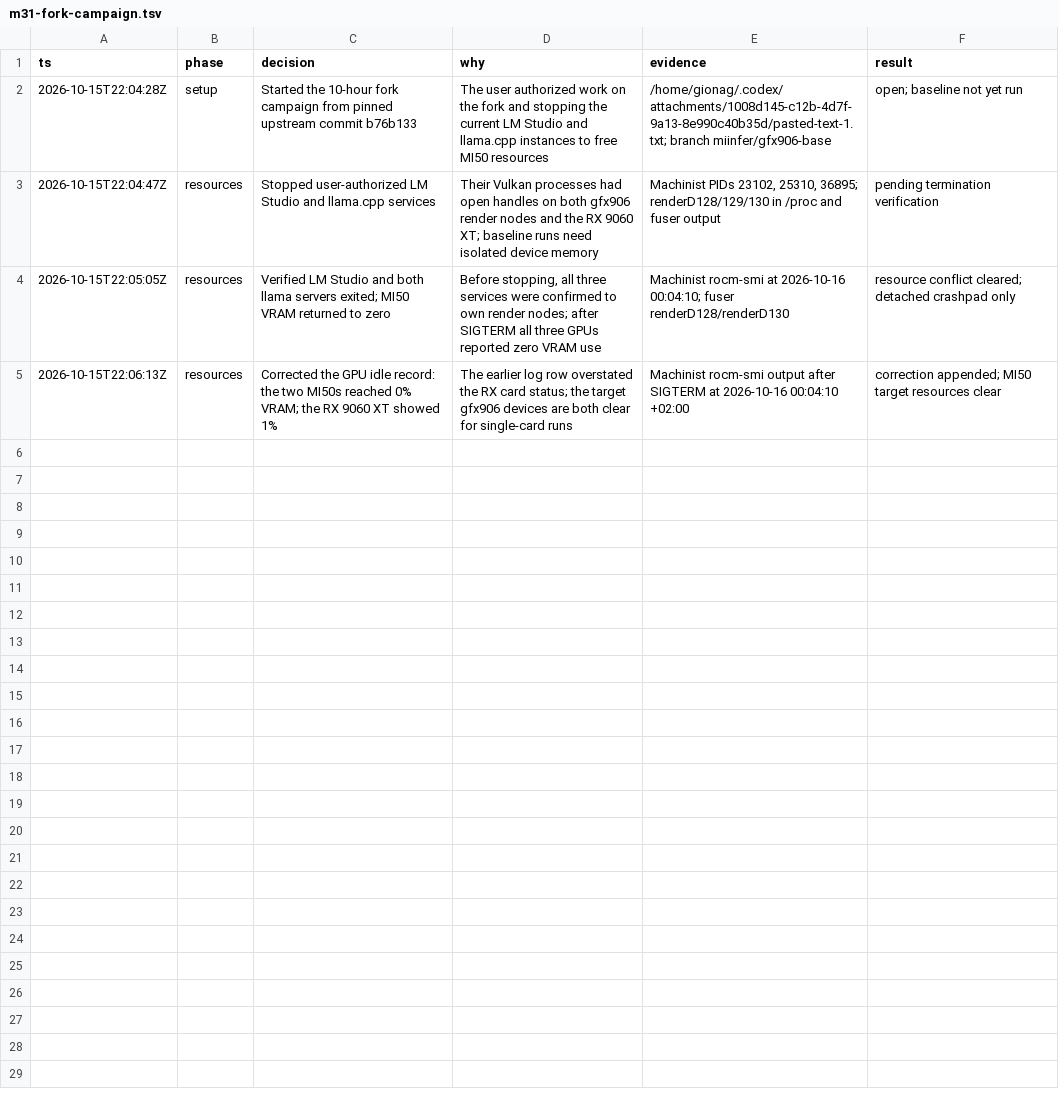
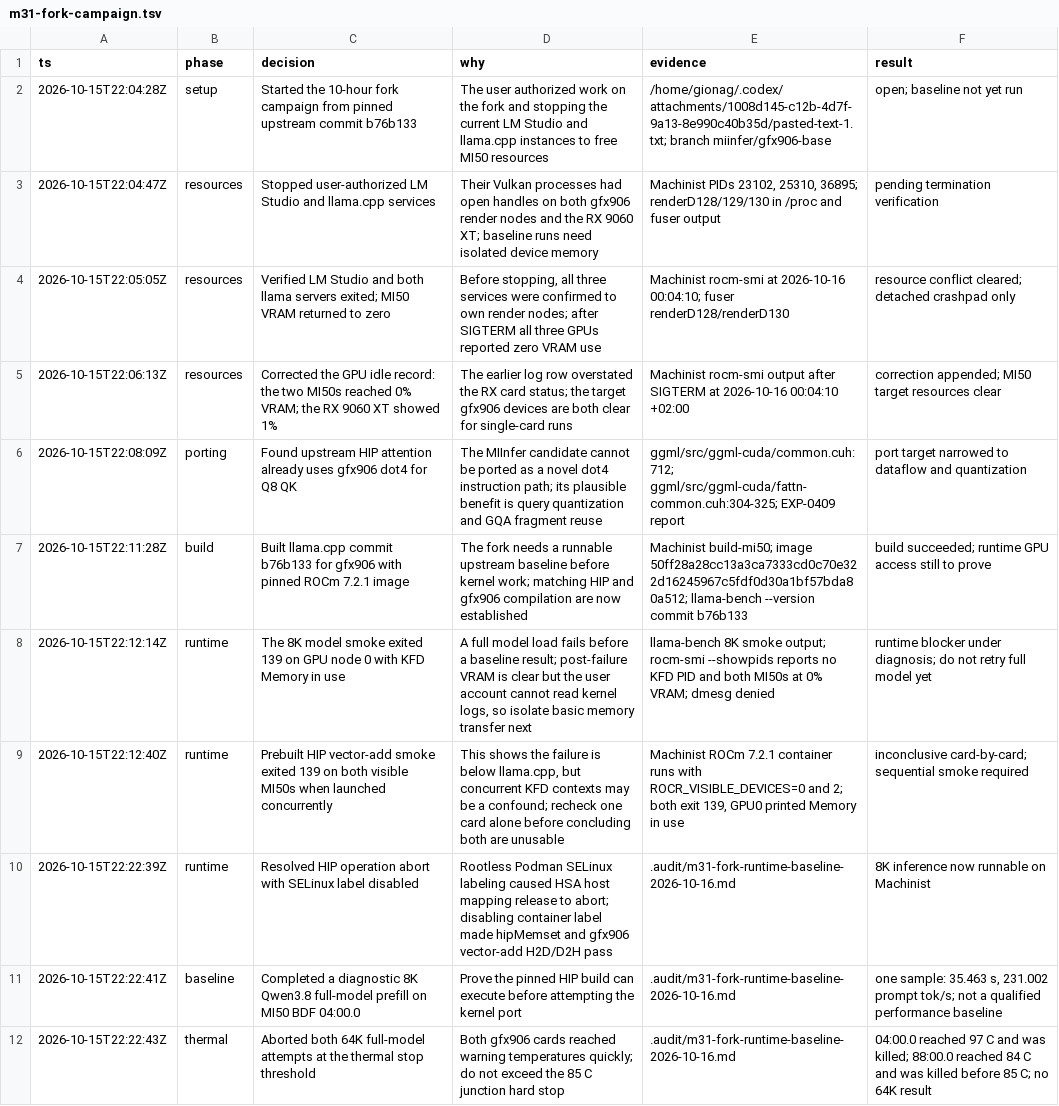
Before and after one commit to GionaGranchelli/llama.cpp, a TSV file: .audit/m31-fork-campaign.tsv, drawn as a sheet.

Commit message:
docs: record MI50 runtime and thermal baseline

```diff
--- a/.audit/m31-fork-campaign.tsv
+++ b/.audit/m31-fork-campaign.tsv
@@ -5 +5,8 @@ ts	phase	decision	why	evidence	result
 2026-10-15T22:06:13Z	resources	Corrected the GPU idle record: the two MI50s reached 0% VRAM; the RX 9060 XT showed 1%	The earlier log row overstated the RX card status; the target gfx906 devices are both clear for single-card runs	Machinist rocm-smi output after SIGTERM at 2026-10-16 00:04:10 +02:00	correction appended; MI50 target resources clear
+2026-10-15T22:08:09Z	porting	Found upstream HIP attention already uses gfx906 dot4 for Q8 QK	The MIInfer candidate cannot be ported as a novel dot4 instruction path; its plausible benefit is query quantization and GQA fragment reuse	ggml/src/ggml-cuda/common.cuh:712; ggml/src/ggml-cuda/fattn-common.cuh:304-325; EXP-0409 report	port target narrowed to dataflow and quantization
+2026-10-15T22:11:28Z	build	Built llama.cpp commit b76b133 for gfx906 with pinned ROCm 7.2.1 image	The fork needs a runnable upstream baseline before kernel work; matching HIP and gfx906 compilation are now established	Machinist build-mi50; image 50ff28a28cc13a3ca7333cd0c70e322d16245967c5fdf0d30a1bf57bda80a512; llama-bench --version commit b76b133	build succeeded; runtime GPU access still to prove
+2026-10-15T22:12:14Z	runtime	The 8K model smoke exited 139 on GPU node 0 with KFD Memory in use	A full model load fails before a baseline result; post-failure VRAM is clear but the user account cannot read kernel logs, so isolate basic memory transfer next	llama-bench 8K smoke output; rocm-smi --showpids reports no KFD PID and both MI50s at 0% VRAM; dmesg denied	runtime blocker under diagnosis; do not retry full model yet
+2026-10-15T22:12:40Z	runtime	Prebuilt HIP vector-add smoke exited 139 on both visible MI50s when launched concurrently	This shows the failure is below llama.cpp, but concurrent KFD contexts may be a confound; recheck one card alone before concluding both are unusable	Machinist ROCm 7.2.1 container runs with ROCR_VISIBLE_DEVICES=0 and 2; both exit 139, GPU0 printed Memory in use	inconclusive card-by-card; sequential smoke required
+2026-10-15T22:22:39Z	runtime	Resolved HIP operation abort with SELinux label disabled	Rootless Podman SELinux labeling caused HSA host mapping release to abort; disabling container label made hipMemset and gfx906 vector-add H2D/D2H pass	.audit/m31-fork-runtime-baseline-2026-10-16.md	8K inference now runnable on Machinist
+2026-10-15T22:22:41Z	baseline	Completed a diagnostic 8K Qwen3.8 full-model prefill on MI50 BDF 04:00.0	Prove the pinned HIP build can execute before attempting the kernel port	.audit/m31-fork-runtime-baseline-2026-10-16.md	one sample: 35.463 s, 231.002 prompt tok/s; not a qualified performance baseline
+2026-10-15T22:22:43Z	thermal	Aborted both 64K full-model attempts at the thermal stop threshold	Both gfx906 cards reached warning temperatures quickly; do not exceed the 85 C junction hard stop	.audit/m31-fork-runtime-baseline-2026-10-16.md	04:00.0 reached 97 C and was killed; 88:00.0 reached 84 C and was killed before 85 C; no 64K result
```
Also changed, not shown: 1 other file.
